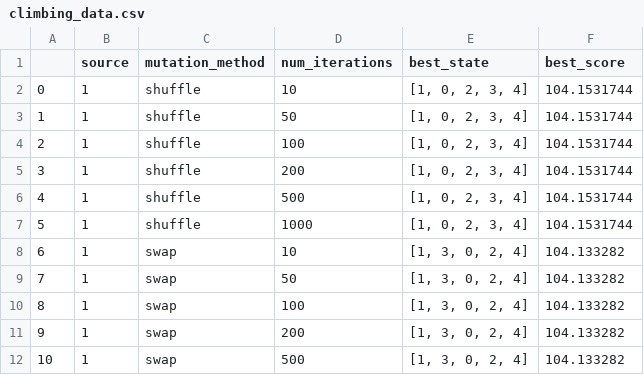
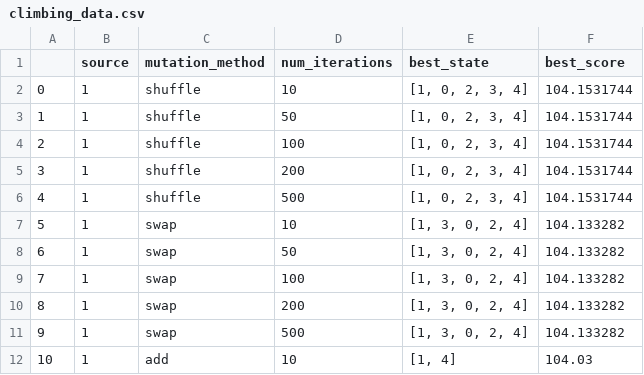
Before and after one commit to amasiukevich/ALHE, a CSV file: result_data/climbing_data.csv, drawn as a sheet; only a part is shown; the shorter side is filled out with more unchanged rows; removed rows and columns are numbered as before the commit, all else as after; the diff covers the shown part only; the diff names each change by its address in the sheet, - before the commit and + after, or states it on an @@ line.

```diff
--- a/result_data/climbing_data.csv
+++ b/result_data/climbing_data.csv
-row 7: 5 | 1 | shuffle | 1000 | [1, 0, 2, 3, 4] | 104.1531744
@@ column A renumbered between rows 7 and 41 @@
```
Also changed, not shown: 7 removed rows elsewhere in this file, result_data/climbing_neighbor_data.csv, 6 other files.
